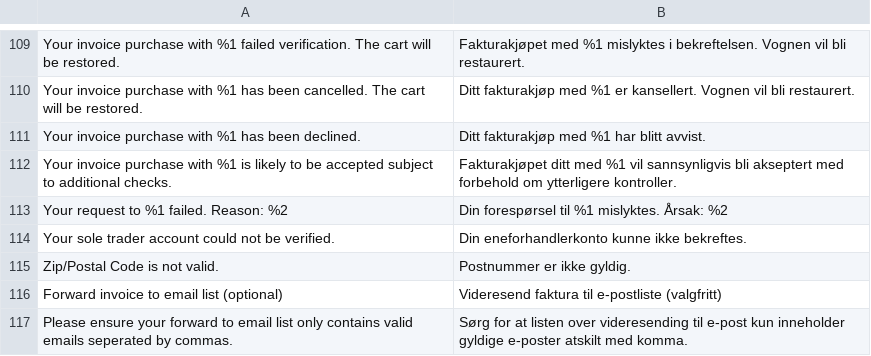
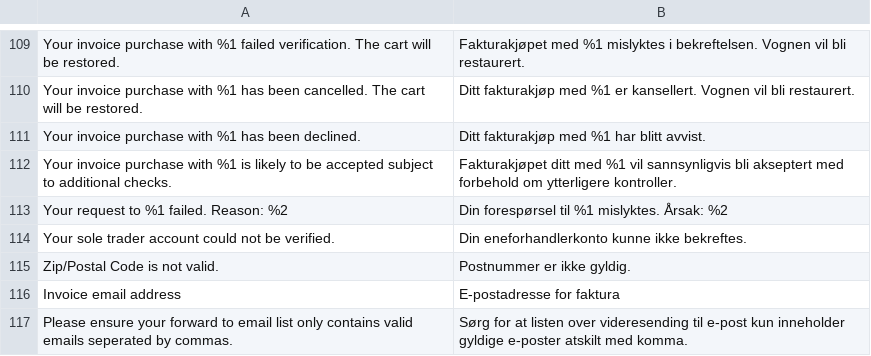
Before and after one commit to two-inc/magento-plugin, a CSV file: i18n/nb_NO.csv, drawn as a sheet; only a part is shown, gaps mark what is left out; removed rows and columns are numbered as before the commit, all else as after; the diff names each change by its address in the sheet, - before the commit and + after, or states it on an @@ line.

```diff
--- a/i18n/nb_NO.csv
+++ b/i18n/nb_NO.csv
-row 116: Forward invoice to email list (optional) | Videresend faktura til e-postliste (valgfritt)
+row 116: Invoice email address | E-postadresse for faktura
```
Also changed, not shown: i18n/en_US.csv, i18n/nl_NL.csv, 2 other files.
